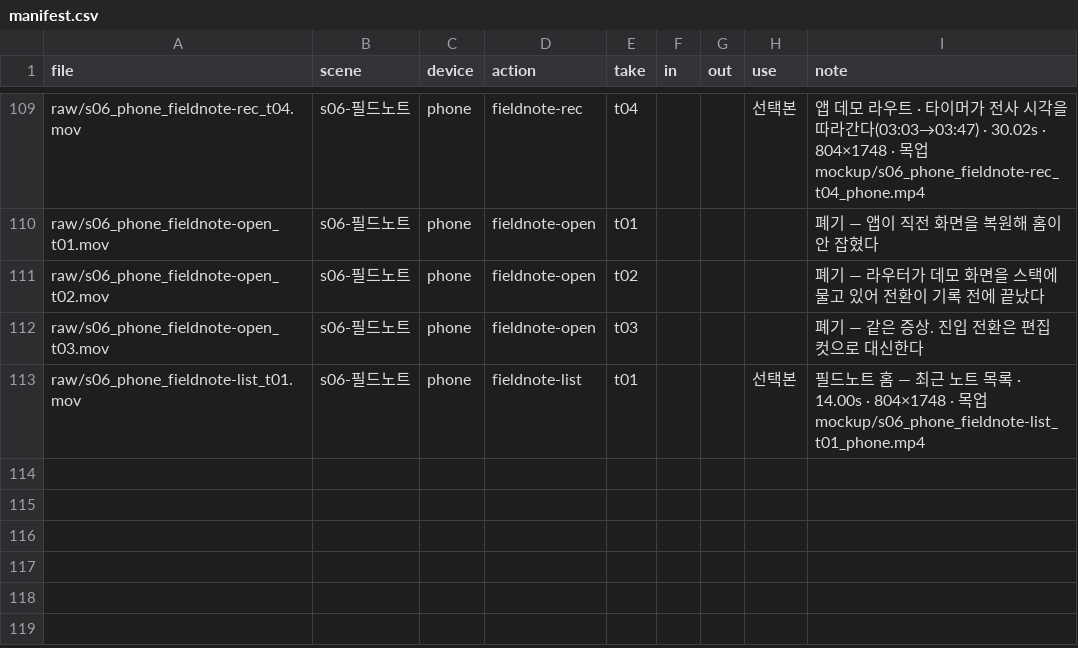
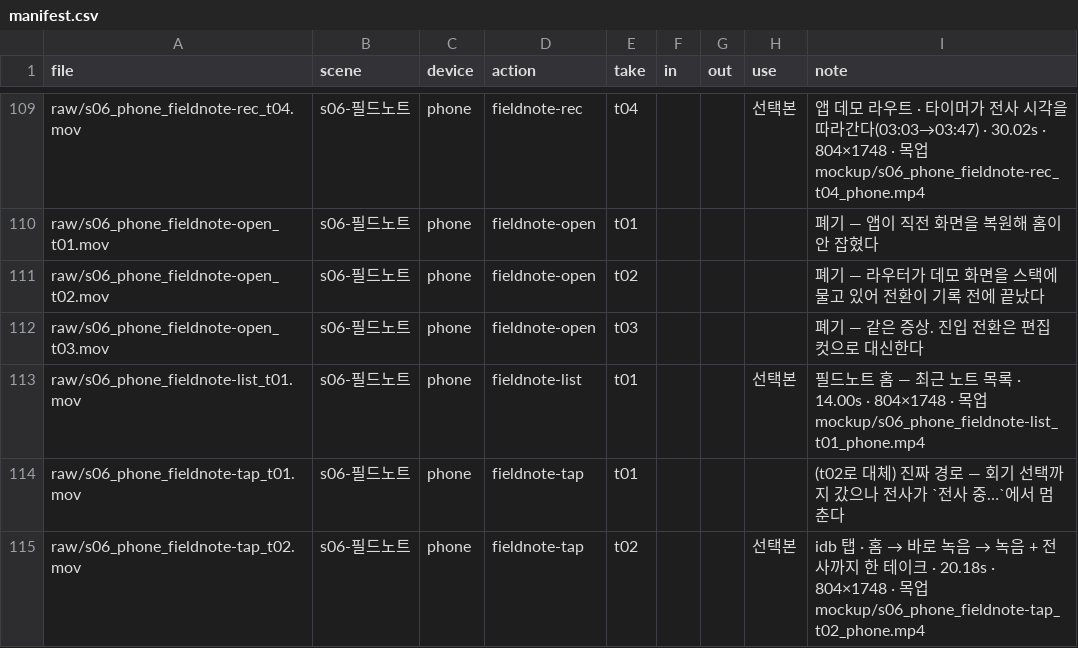
Before and after one commit to gunhe17/personal-movie, a CSV file: movies/26IRDEMO/manifest.csv, drawn as a sheet; only a part is shown, gaps mark what is left out; the diff names each change by its address in the sheet, - before the commit and + after, or states it on an @@ line.

```diff
--- a/movies/26IRDEMO/manifest.csv
+++ b/movies/26IRDEMO/manifest.csv
+row 114: raw/s06_phone_fieldnote-tap_t01.mov | s06-필드노트 | phone | fieldnote-tap | t01 |  |  |  | (t02로 대체) 진짜 경로 — 회기 선택까지 갔으나 전사가 `전사 중…`에서 멈춘다
+row 115: raw/s06_phone_fieldnote-tap_t02.mov | s06-필드노트 | phone | fieldnote-tap | t02 |  |  | 선택본 | idb 탭 · 홈 → 바로 녹음 → 녹음 + 전사까지 한 테이크 · 20.18s · 804×1748 · 목업 mockup/s06_phone_fieldnote-tap_t02_phone.mp4
```
Also changed, not shown: 12 other files.
